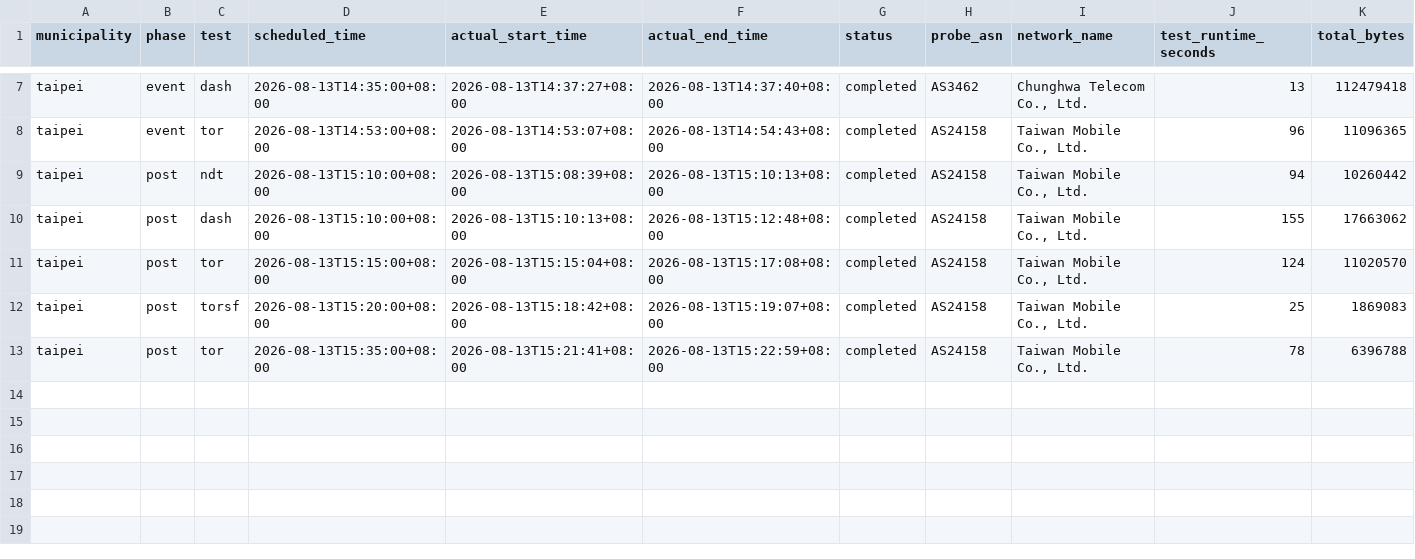
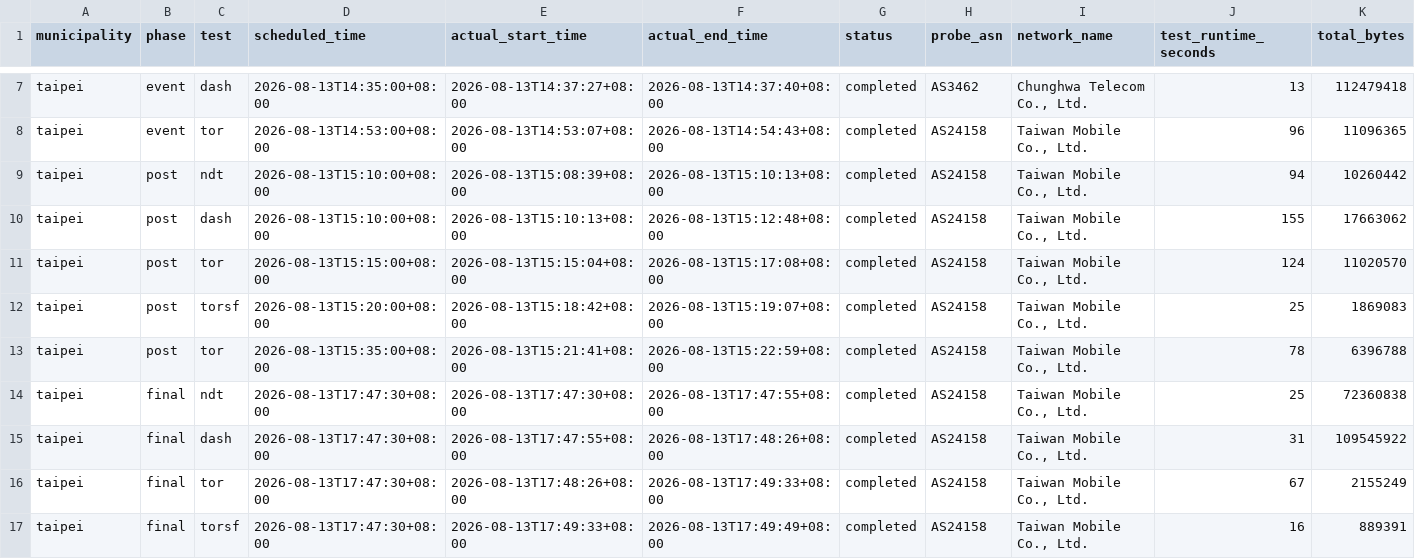
Before and after one commit to mashbean/blog, a CSV file: public/data/tw-resilience-20260813-safe-summary.csv, drawn as a sheet; only a part is shown, gaps mark what is left out; rows hold the shown columns only; the diff names each change by its address in the sheet, - before the commit and + after, or states it on an @@ line.

Commit message:
Add final OONI recovery measurements

```diff
--- a/public/data/tw-resilience-20260813-safe-summary.csv
+++ b/public/data/tw-resilience-20260813-safe-summary.csv
+row 14: taipei | final | ndt | 2026-08-13T17:47:30+08:00 | 2026-08-13T17:47:30+08:00 | 2026-08-13T17:47:55+08:00 | completed | AS24158 | Taiwan Mobile Co., Ltd. | 25 | 72360838
+row 15: taipei | final | dash | 2026-08-13T17:47:30+08:00 | 2026-08-13T17:47:55+08:00 | 2026-08-13T17:48:26+08:00 | completed | AS24158 | Taiwan Mobile Co., Ltd. | 31 | 109545922
+row 16: taipei | final | tor | 2026-08-13T17:47:30+08:00 | 2026-08-13T17:48:26+08:00 | 2026-08-13T17:49:33+08:00 | completed | AS24158 | Taiwan Mobile Co., Ltd. | 67 | 2155249
+row 17: taipei | final | torsf | 2026-08-13T17:47:30+08:00 | 2026-08-13T17:49:33+08:00 | 2026-08-13T17:49:49+08:00 | completed | AS24158 | Taiwan Mobile Co., Ltd. | 16 | 889391
```
Also changed, not shown: 5 other files.
